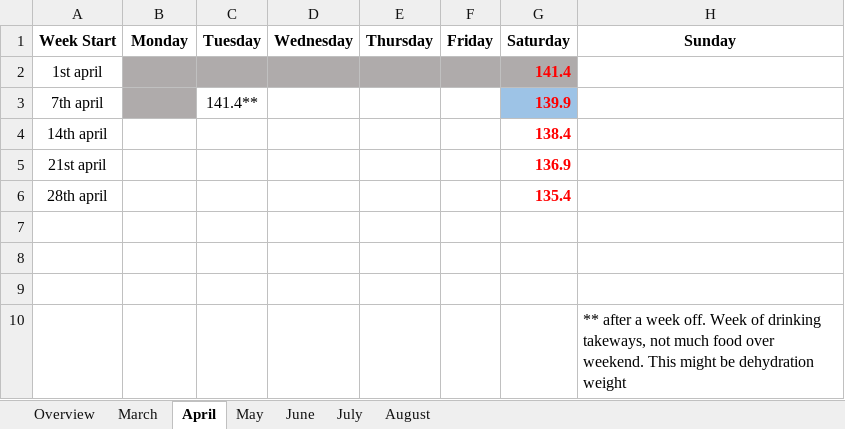
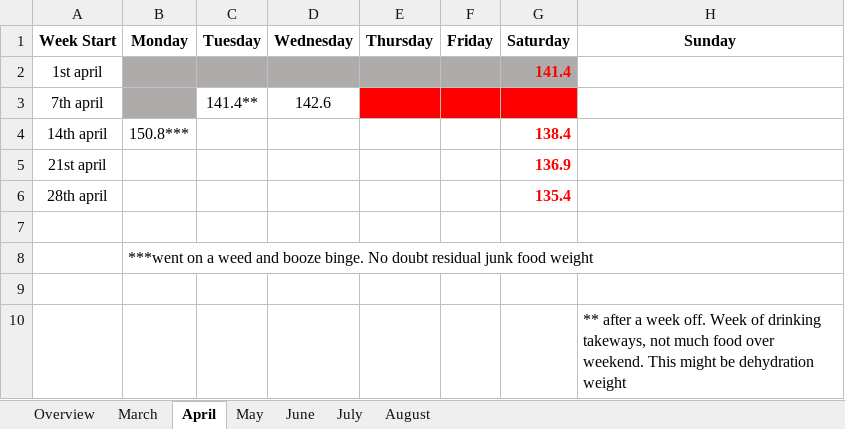
Before and after one commit to Radical-Apathy/Learning, an Excel workbook: Tracking.xlsx, sheet April, drawn as a sheet; values as stored, in another font and other column widths than the file's, no borders; the diff names each change by its address in the sheet, - before the commit and + after, or states it on an @@ line.

Commit message:
updating tracking

```diff
--- a/Tracking.xlsx (sheet April)
+++ b/Tracking.xlsx (sheet April)
-D3 (Wednesday): (empty)
+D3 (Wednesday): 142.6
-E3:F3 fill: none
+E3:F3 fill: #FF0000
-G3 fill: #9DC3E6
+G3 fill: #FF0000
-B4 (Monday): (empty)
+B4 (Monday): 150.8***
-B8 (Monday): (empty)
+B8 (Monday): ***went on a weed and booze binge. No doubt residual junk food weight
```
